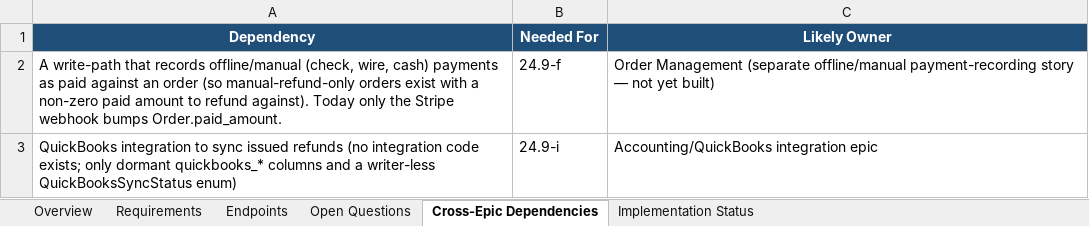
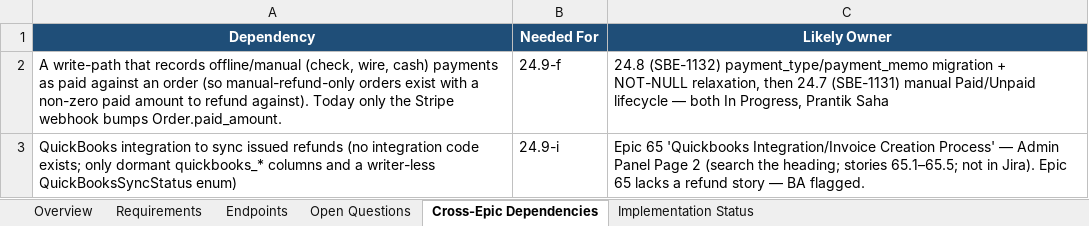
Before and after one commit to prantikUIPL/sbe-backend-workspace, an Excel workbook: order_management/24.9-refund-management/24.9 - Refund Management.xlsx, sheet Cross-Epic Dependencies, drawn as a sheet; values as stored, in another font and other column widths than the file's, no borders; the diff names each change by its address in the sheet, - before the commit and + after, or states it on an @@ line.

Commit message:
docs(order-management): lock 24.9 scope after per-item gate — per-installment refund primitive, amount-aware webhook in scope, paid_amount stays gross

```diff
--- a/order_management/24.9-refund-management/24.9 - Refund Management.xlsx (sheet Cross-Epic Dependencies)
+++ b/order_management/24.9-refund-management/24.9 - Refund Management.xlsx (sheet Cross-Epic Dependencies)
-C2 (Likely Owner): Order Management (separate offline/manual payment-recording story — not yet built)
+C2 (Likely Owner): 24.8 (SBE-1132) payment_type/payment_memo migration + NOT-NULL relaxation, then 24.7 (SBE-1131) manual Paid/Unpaid lifecycle — both In Progress, Prantik Saha
-C3 (Likely Owner): Accounting/QuickBooks integration epic
+C3 (Likely Owner): Epic 65 'Quickbooks Integration/Invoice Creation Process' — Admin Panel Page 2 (search the heading; stories 65.1–65.5; not in Jira). Epic 65 lacks a refund story — BA flagged.
```
Also changed, not shown: sheet Implementation Status, sheet Requirements, sheet Open Questions, sheet Endpoints, sheet Overview, 1 other file.
